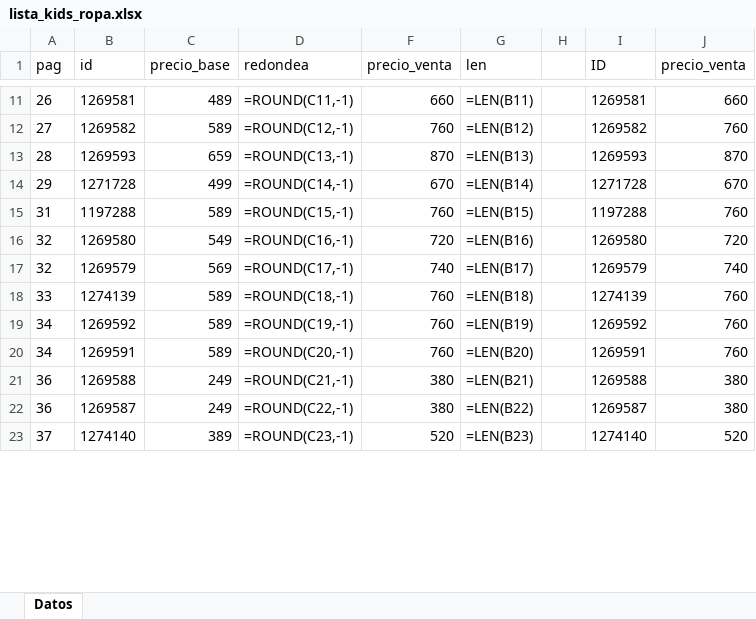
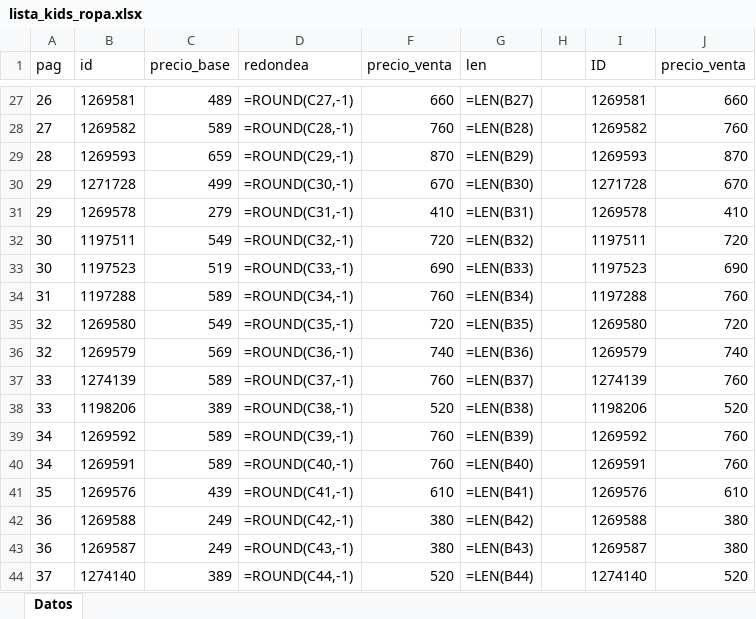
Before and after one commit to magic-town/books-label, an Excel workbook: fase_1/salida/lista_kids_ropa.xlsx, sheet Datos, drawn as a sheet; only a part is shown, gaps mark what is left out; values as stored, in another font and other column widths than the file's, no borders; formulas without a stored value are shown as written; addresses are those after the commit; the diff covers the shown part only; the diff names each change by its address in the sheet, - before the commit and + after, or states it on an @@ line.

```diff
--- a/fase_1/salida/lista_kids_ropa.xlsx (sheet Datos)
+++ b/fase_1/salida/lista_kids_ropa.xlsx (sheet Datos)
-D27 (redondea): =ROUND(C11,-1)
+D27 (redondea): =ROUND(C27,-1)
-G27 (len): =LEN(B11)
+G27 (len): =LEN(B27)
-D28 (redondea): =ROUND(C12,-1)
+D28 (redondea): =ROUND(C28,-1)
-G28 (len): =LEN(B12)
+G28 (len): =LEN(B28)
-D29 (redondea): =ROUND(C13,-1)
+D29 (redondea): =ROUND(C29,-1)
-G29 (len): =LEN(B13)
+G29 (len): =LEN(B29)
-D30 (redondea): =ROUND(C14,-1)
+D30 (redondea): =ROUND(C30,-1)
-G30 (len): =LEN(B14)
+G30 (len): =LEN(B30)
+row 31: 29 | 1269578 | 279 | =ROUND(C31,-1) | 410 | =LEN(B31) |  | 1269578 | 410
+row 32: 30 | 1197511 | 549 | =ROUND(C32,-1) | 720 | =LEN(B32) |  | 1197511 | 720
+row 33: 30 | 1197523 | 519 | =ROUND(C33,-1) | 690 | =LEN(B33) |  | 1197523 | 690
-D34 (redondea): =ROUND(C15,-1)
+D34 (redondea): =ROUND(C34,-1)
-G34 (len): =LEN(B15)
+G34 (len): =LEN(B34)
-D35 (redondea): =ROUND(C16,-1)
+D35 (redondea): =ROUND(C35,-1)
-G35 (len): =LEN(B16)
+G35 (len): =LEN(B35)
-D36 (redondea): =ROUND(C17,-1)
+D36 (redondea): =ROUND(C36,-1)
-G36 (len): =LEN(B17)
+G36 (len): =LEN(B36)
-D37 (redondea): =ROUND(C18,-1)
+D37 (redondea): =ROUND(C37,-1)
-G37 (len): =LEN(B18)
+G37 (len): =LEN(B37)
+row 38: 33 | 1198206 | 389 | =ROUND(C38,-1) | 520 | =LEN(B38) |  | 1198206 | 520
-D39 (redondea): =ROUND(C19,-1)
+D39 (redondea): =ROUND(C39,-1)
-G39 (len): =LEN(B19)
+G39 (len): =LEN(B39)
-D40 (redondea): =ROUND(C20,-1)
+D40 (redondea): =ROUND(C40,-1)
-G40 (len): =LEN(B20)
+G40 (len): =LEN(B40)
+row 41: 35 | 1269576 | 439 | =ROUND(C41,-1) | 610 | =LEN(B41) |  | 1269576 | 610
-D42 (redondea): =ROUND(C21,-1)
+D42 (redondea): =ROUND(C42,-1)
-G42 (len): =LEN(B21)
+G42 (len): =LEN(B42)
-D43 (redondea): =ROUND(C22,-1)
+D43 (redondea): =ROUND(C43,-1)
-G43 (len): =LEN(B22)
+G43 (len): =LEN(B43)
-D44 (redondea): =ROUND(C23,-1)
+D44 (redondea): =ROUND(C44,-1)
-G44 (len): =LEN(B23)
+G44 (len): =LEN(B44)
```
Also changed, not shown: 32 added rows and 90 edited cells elsewhere in this sheet, hidden cells, fase_2/precios/lista_kids_ropa.xlsx, 2 other files.
